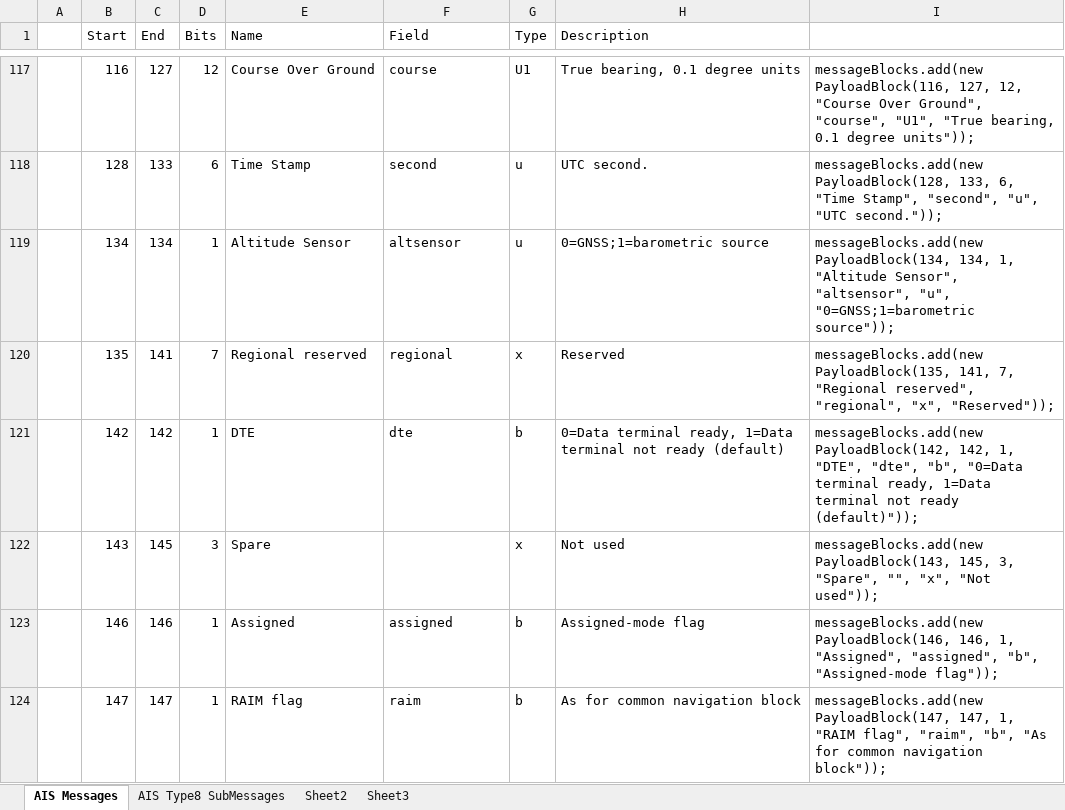
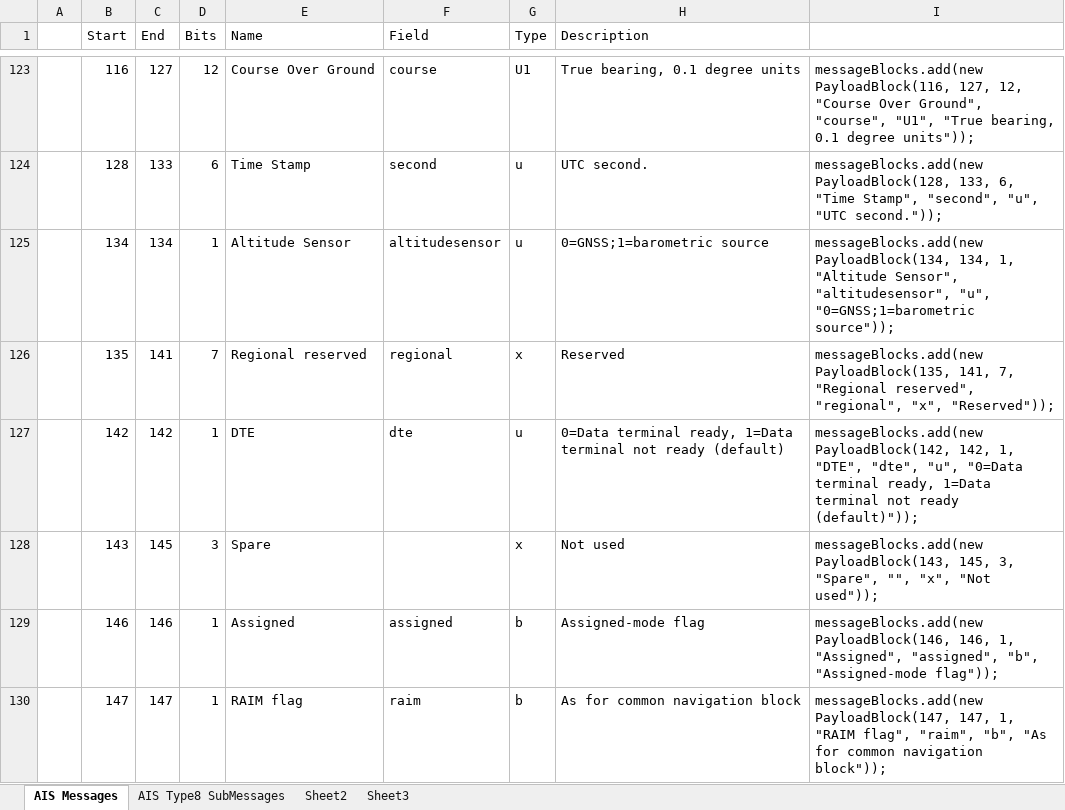
Before and after one commit to ssdhaliwal/AISParser, an Excel workbook: references/MessagePayloadBlockFormatter.xlsx, sheet AIS Messages, drawn as a sheet; only a part is shown, gaps mark what is left out; values as stored, in another font and other column widths than the file's, no borders; addresses are those after the commit; the diff covers the shown part only; the diff names each change by its address in the sheet, - before the commit and + after, or states it on an @@ line.

```diff
--- a/references/MessagePayloadBlockFormatter.xlsx (sheet AIS Messages)
+++ b/references/MessagePayloadBlockFormatter.xlsx (sheet AIS Messages)
-F125 (Field): altsensor
+F125 (Field): altitudesensor
-I125: …"Altitude Sensor", "altsensor", "u", "0=GNSS;1=barometric…
+I125: …"Altitude Sensor", "altitudesensor", "u", "0=GNSS;1=barometric…
-G127 (Type): b
+G127 (Type): u
-I127: …"DTE", "dte", "b", "0=Data terminal…
+I127: …"DTE", "dte", "u", "0=Data terminal…
```
Also changed, not shown: 16 added rows, 16 removed rows, 28 edited cells and cell formats elsewhere in this sheet, formulas that keep their value, 13 other files.
